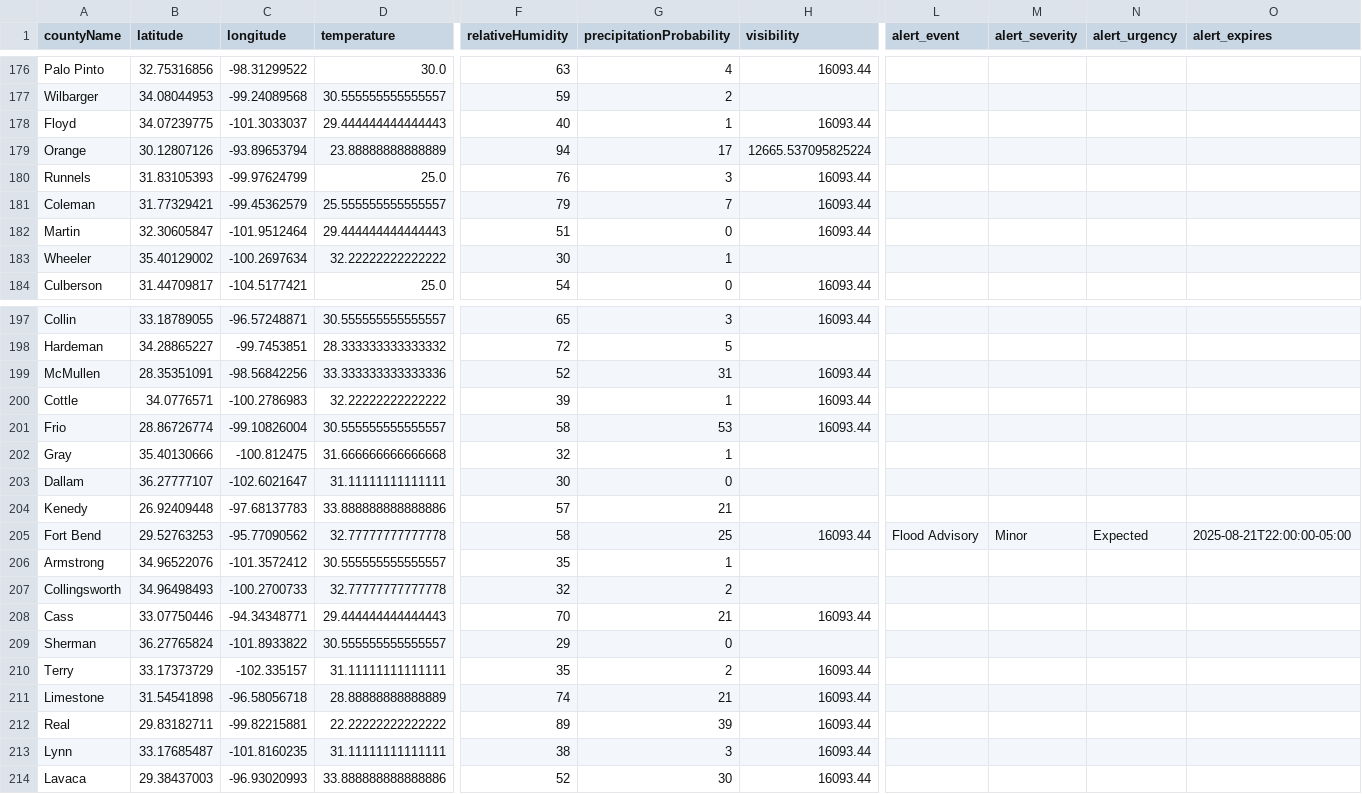
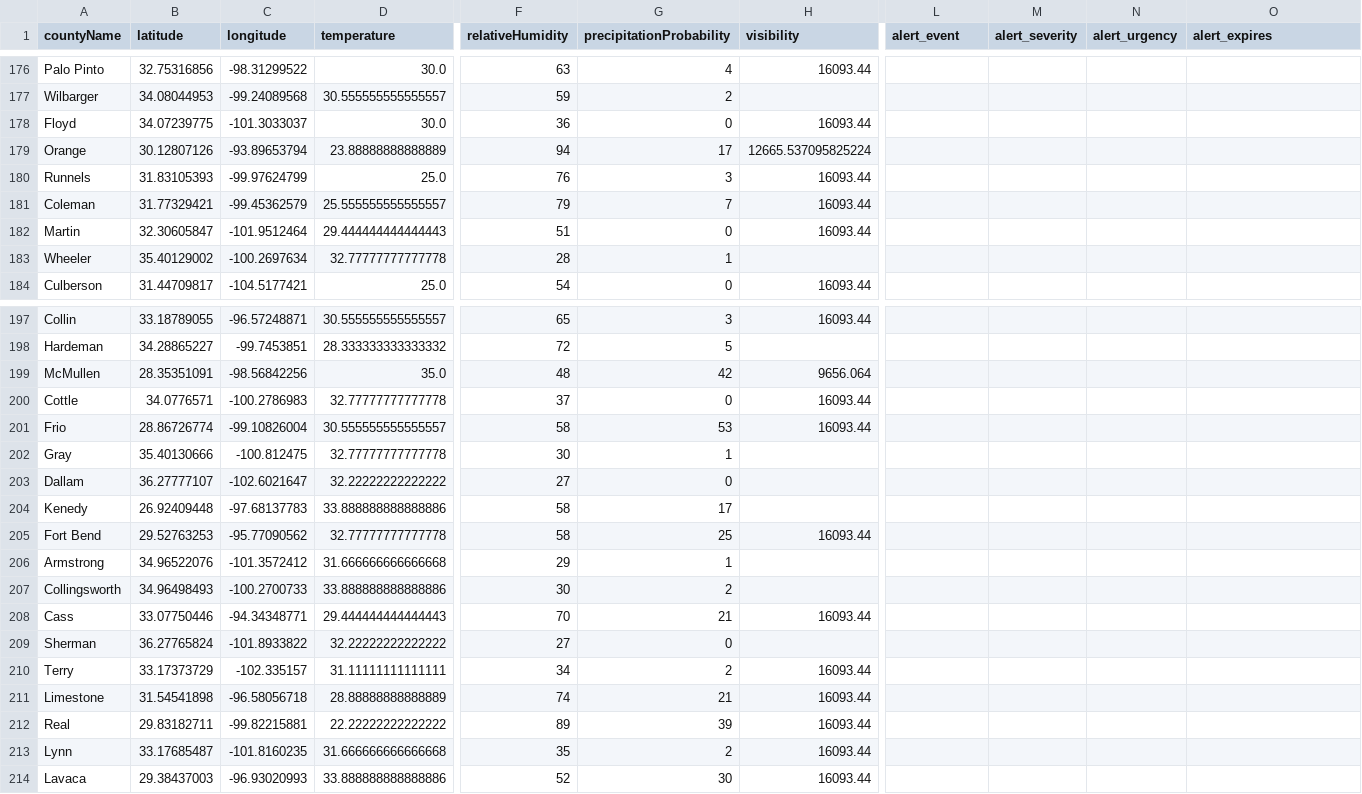
Before and after one commit to juweek/texas-county-choropleth-view, a CSV file: texas_counties_weather.csv, drawn as a sheet; only a part is shown, gaps mark what is left out; the diff covers the shown part only; the diff names each change by its address in the sheet, - before the commit and + after, or states it on an @@ line.

```diff
--- a/texas_counties_weather.csv
+++ b/texas_counties_weather.csv
-D178 (temperature): 29.444444444444443
+D178 (temperature): 30.0
-F178 (relativeHumidity): 40
+F178 (relativeHumidity): 36
-G178 (precipitationProbability): 1
+G178 (precipitationProbability): 0
-D183 (temperature): 32.22222222222222
+D183 (temperature): 32.77777777777778
-F183 (relativeHumidity): 30
+F183 (relativeHumidity): 28
-D199 (temperature): 33.333333333333336
+D199 (temperature): 35.0
-F199 (relativeHumidity): 52
+F199 (relativeHumidity): 48
-G199 (precipitationProbability): 31
+G199 (precipitationProbability): 42
-H199 (visibility): 16093.44
+H199 (visibility): 9656.064
-D200 (temperature): 32.22222222222222
+D200 (temperature): 32.77777777777778
-F200 (relativeHumidity): 39
+F200 (relativeHumidity): 37
-G200 (precipitationProbability): 1
+G200 (precipitationProbability): 0
-D202 (temperature): 31.666666666666668
+D202 (temperature): 32.77777777777778
-F202 (relativeHumidity): 32
+F202 (relativeHumidity): 30
-D203 (temperature): 31.11111111111111
+D203 (temperature): 32.22222222222222
-F203 (relativeHumidity): 30
+F203 (relativeHumidity): 27
-F204 (relativeHumidity): 57
+F204 (relativeHumidity): 58
-G204 (precipitationProbability): 21
+G204 (precipitationProbability): 17
-L205 (alert_event): Flood Advisory
+L205 (alert_event): (empty)
-M205 (alert_severity): Minor
+M205 (alert_severity): (empty)
-N205 (alert_urgency): Expected
+N205 (alert_urgency): (empty)
-O205 (alert_expires): 2025-08-21T22:00:00-05:00
+O205 (alert_expires): (empty)
-D206 (temperature): 30.555555555555557
+D206 (temperature): 31.666666666666668
-F206 (relativeHumidity): 35
+F206 (relativeHumidity): 29
-D207 (temperature): 32.77777777777778
+D207 (temperature): 33.888888888888886
-F207 (relativeHumidity): 32
+F207 (relativeHumidity): 30
-D209 (temperature): 30.555555555555557
+D209 (temperature): 32.22222222222222
-F209 (relativeHumidity): 29
+F209 (relativeHumidity): 27
-F210 (relativeHumidity): 35
+F210 (relativeHumidity): 34
-D213 (temperature): 31.11111111111111
+D213 (temperature): 31.666666666666668
-F213 (relativeHumidity): 38
+F213 (relativeHumidity): 35
-G213 (precipitationProbability): 3
+G213 (precipitationProbability): 2
```
Also changed, not shown: 147 edited cells elsewhere in this file, 2 other files.
